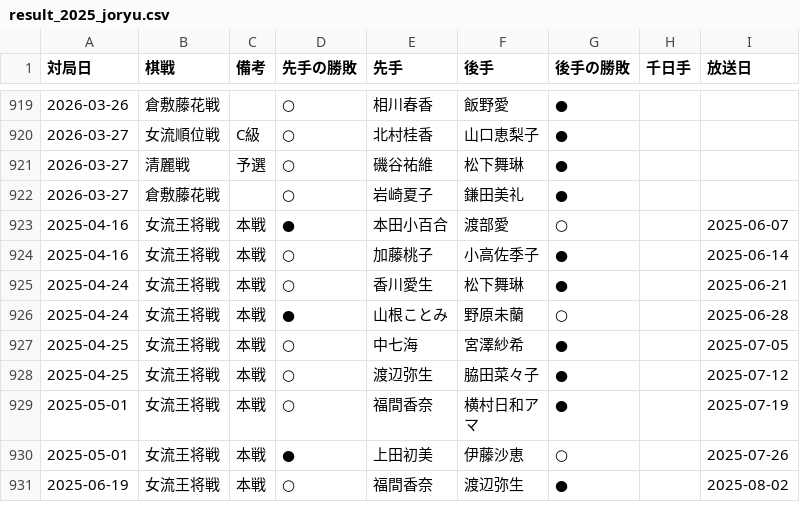
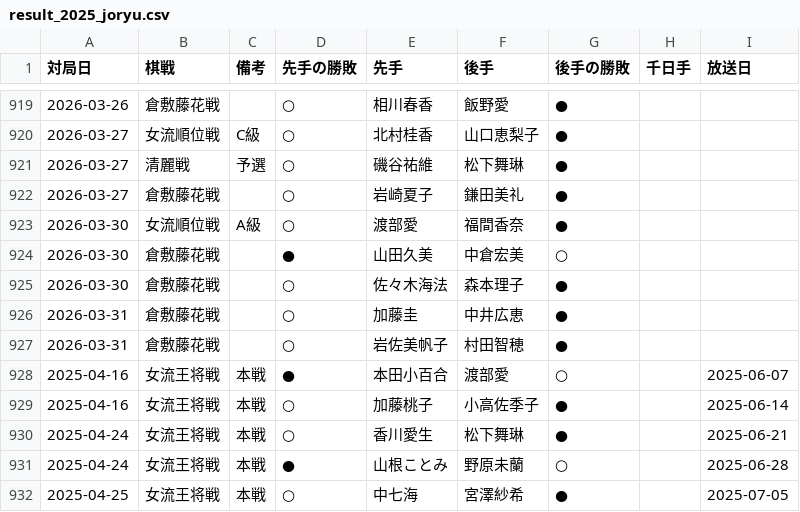
Before and after one commit to ulti-shogi/mate-shogi, a CSV file: result_2025_joryu.csv, drawn as a sheet; only a part is shown, gaps mark what is left out; the shorter side is filled out with more unchanged rows.

```diff
--- a/result_2025_joryu.csv
+++ b/result_2025_joryu.csv
@@ -922,2 +922,7 @@
 2026-03-27,倉敷藤花戦,,○,岩崎夏子,鎌田美礼,●,,
+2026-03-30,女流順位戦,A級,○,渡部愛,福間香奈,●,,
+2026-03-30,倉敷藤花戦,,●,山田久美,中倉宏美,○,,
+2026-03-30,倉敷藤花戦,,○,佐々木海法,森本理子,●,,
+2026-03-31,倉敷藤花戦,,○,加藤圭,中井広恵,●,,
+2026-03-31,倉敷藤花戦,,○,岩佐美帆子,村田智穂,●,,
 2025-04-16,女流王将戦,本戦,●,本田小百合,渡部愛,○,,2025-06-07
```
Also changed, not shown: result_2025.csv.
